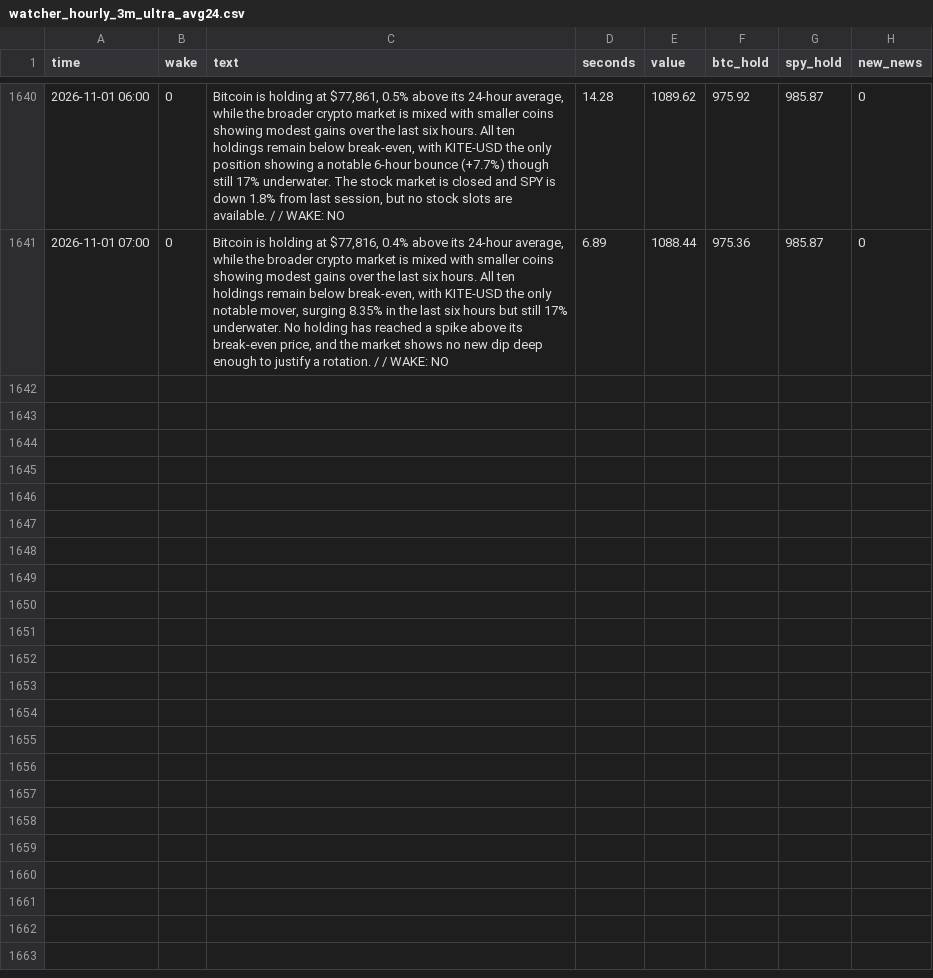
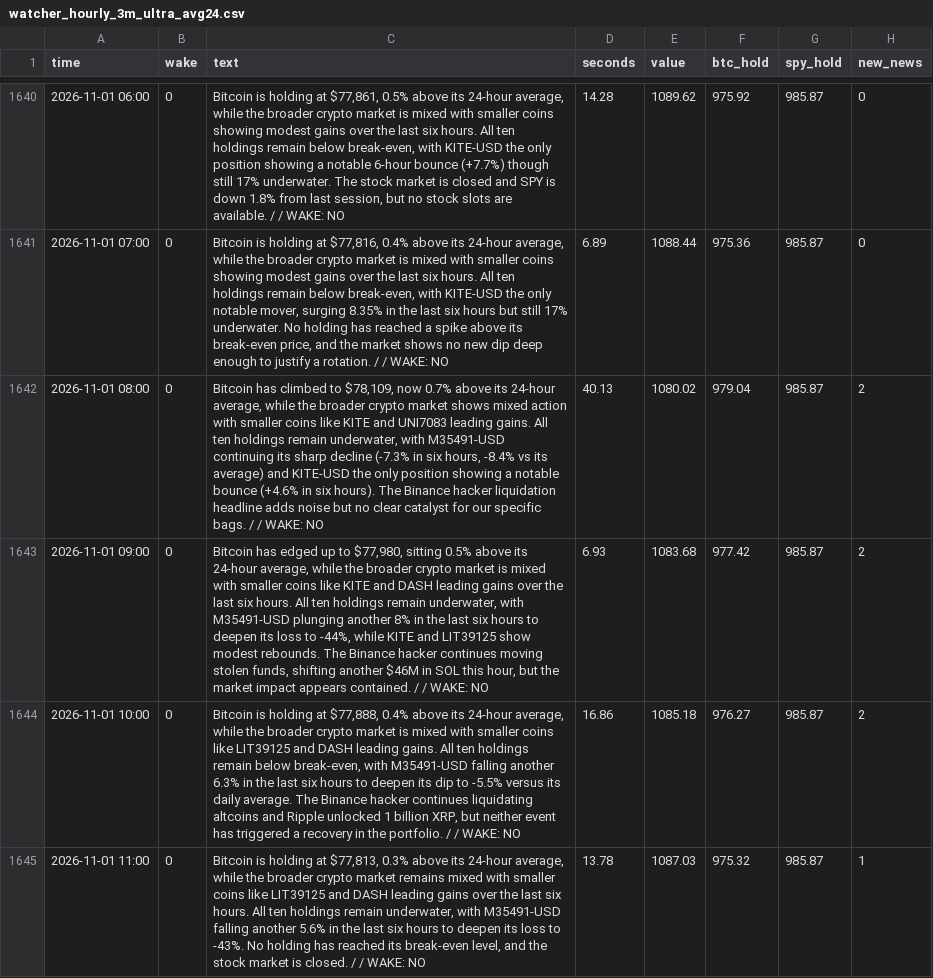
Before and after one commit to osofat100-cmyk/Machine-, a CSV file: mixed/watcher_hourly_3m_ultra_avg24.csv, drawn as a sheet; only a part is shown, gaps mark what is left out; the diff names each change by its address in the sheet, - before the commit and + after, or states it on an @@ line.

```diff
--- a/mixed/watcher_hourly_3m_ultra_avg24.csv
+++ b/mixed/watcher_hourly_3m_ultra_avg24.csv
+row 1642: 2026-11-01 08:00 | 0 | Bitcoin has climbed to $78,109, now 0.7% above its 24-hour average, while the broader crypto market shows mixed action with smaller coins like KITE and UNI7083 leading gains. All ten holdings remain underwater, with M35491-USD continuing its sharp decline (-7.3% in six hours, -8.4% vs its average) and KITE-USD the only position showing a notable bounce (+4.6% in six hours). The Binance hacker liquidation headline adds noise but no clear catalyst for our specific bags. / / WAKE: NO | 40.13 | 1080.02 | 979.04 | 985.87 | 2
+row 1643: 2026-11-01 09:00 | 0 | Bitcoin has edged up to $77,980, sitting 0.5% above its 24-hour average, while the broader crypto market is mixed with smaller coins like KITE and DASH leading gains over the last six hours. All ten holdings remain underwater, with M35491-USD plunging another 8% in the last six hours to deepen its loss to -44%, while KITE and LIT39125 show modest rebounds. The Binance hacker continues moving stolen funds, shifting another $46M in SOL this hour, but the market impact appears contained. / / WAKE: NO | 6.93 | 1083.68 | 977.42 | 985.87 | 2
+row 1644: 2026-11-01 10:00 | 0 | Bitcoin is holding at $77,888, 0.4% above its 24-hour average, while the broader crypto market is mixed with smaller coins like LIT39125 and DASH leading gains. All ten holdings remain below break-even, with M35491-USD falling another 6.3% in the last six hours to deepen its dip to -5.5% versus its daily average. The Binance hacker continues liquidating altcoins and Ripple unlocked 1 billion XRP, but neither event has triggered a recovery in the portfolio. / / WAKE: NO | 16.86 | 1085.18 | 976.27 | 985.87 | 2
+row 1645: 2026-11-01 11:00 | 0 | Bitcoin is holding at $77,813, 0.3% above its 24-hour average, while the broader crypto market remains mixed with smaller coins like LIT39125 and DASH leading gains over the last six hours. All ten holdings remain underwater, with M35491-USD falling another 5.6% in the last six hours to deepen its loss to -43%. No holding has reached its break-even level, and the stock market is closed. / / WAKE: NO | 13.78 | 1087.03 | 975.32 | 985.87 | 1
```
Also changed, not shown: 1 other file.
